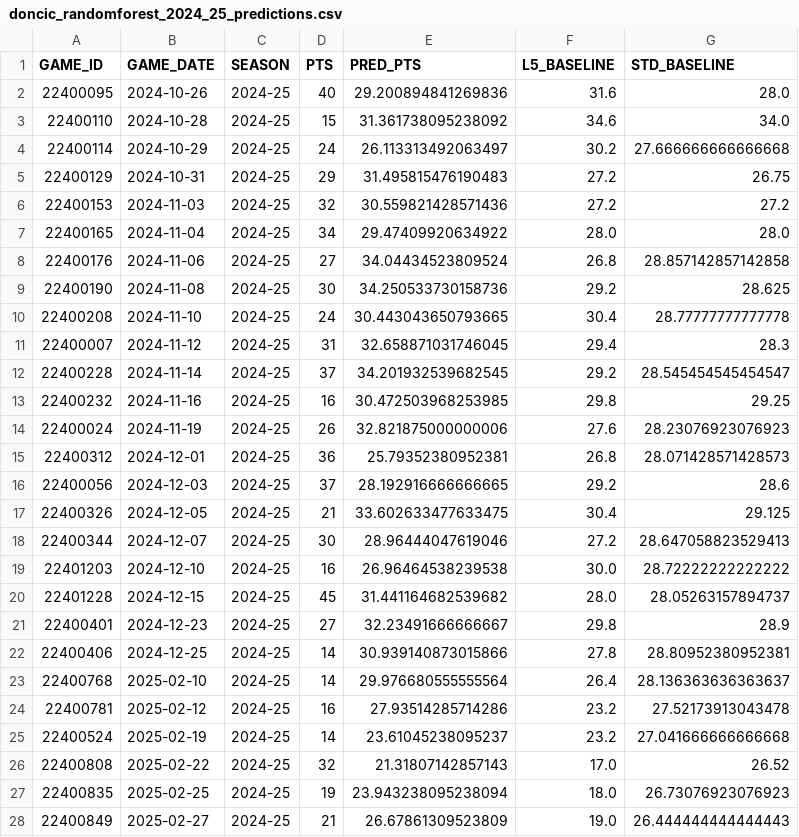
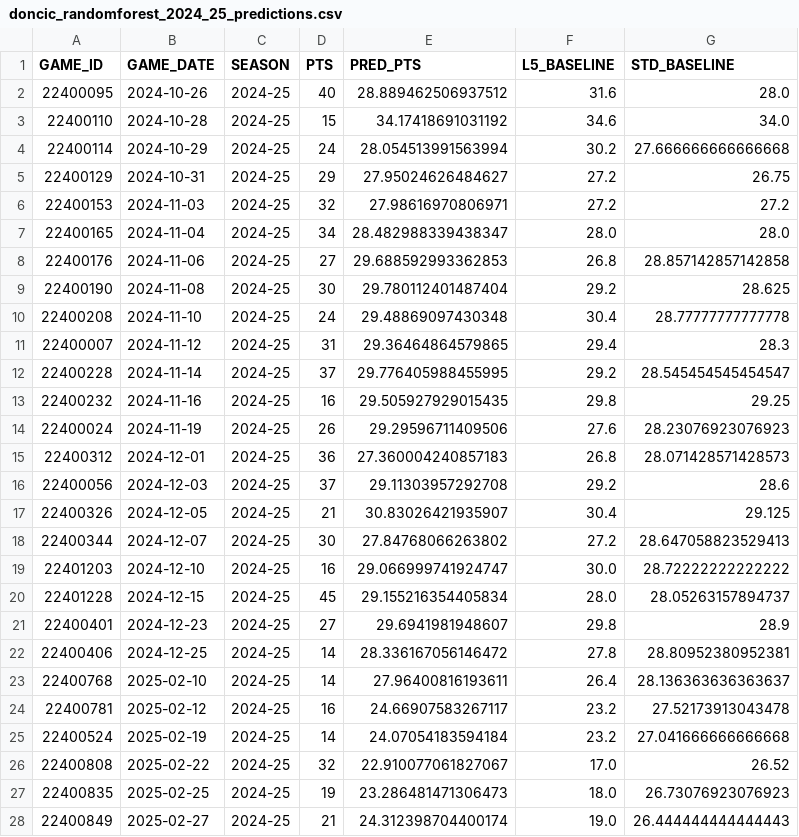
Before and after one commit to madwalker231/sportsinsight, a CSV file: Data/doncic_randomforest_2024_25_predictions.csv, drawn as a sheet; only a part is shown; the diff covers the shown part only.

Commit message:
Ran final RandomForest v1.0 model.

```diff
--- a/Data/doncic_randomforest_2024_25_predictions.csv
+++ b/Data/doncic_randomforest_2024_25_predictions.csv
@@ -1,28 +1,28 @@
 GAME_ID,GAME_DATE,SEASON,PTS,PRED_PTS,L5_BASELINE,STD_BASELINE
-22400095,2024-10-26,2024-25,40,29.200894841269836,31.6,28.0
-22400110,2024-10-28,2024-25,15,31.361738095238092,34.6,34.0
-22400114,2024-10-29,2024-25,24,26.113313492063497,30.2,27.666666666666668
-22400129,2024-10-31,2024-25,29,31.495815476190483,27.2,26.75
-22400153,2024-11-03,2024-25,32,30.559821428571436,27.2,27.2
-22400165,2024-11-04,2024-25,34,29.47409920634922,28.0,28.0
-22400176,2024-11-06,2024-25,27,34.04434523809524,26.8,28.857142857142858
-22400190,2024-11-08,2024-25,30,34.250533730158736,29.2,28.625
-22400208,2024-11-10,2024-25,24,30.443043650793665,30.4,28.77777777777778
-22400007,2024-11-12,2024-25,31,32.658871031746045,29.4,28.3
-22400228,2024-11-14,2024-25,37,34.201932539682545,29.2,28.545454545454547
-22400232,2024-11-16,2024-25,16,30.472503968253985,29.8,29.25
-22400024,2024-11-19,2024-25,26,32.821875000000006,27.6,28.23076923076923
-22400312,2024-12-01,2024-25,36,25.79352380952381,26.8,28.071428571428573
-22400056,2024-12-03,2024-25,37,28.192916666666665,29.2,28.6
-22400326,2024-12-05,2024-25,21,33.602633477633475,30.4,29.125
-22400344,2024-12-07,2024-25,30,28.96444047619046,27.2,28.647058823529413
-22401203,2024-12-10,2024-25,16,26.96464538239538,30.0,28.72222222222222
-22401228,2024-12-15,2024-25,45,31.441164682539682,28.0,28.05263157894737
-22400401,2024-12-23,2024-25,27,32.23491666666667,29.8,28.9
-22400406,2024-12-25,2024-25,14,30.939140873015866,27.8,28.80952380952381
-22400768,2025-02-10,2024-25,14,29.976680555555564,26.4,28.136363636363637
-22400781,2025-02-12,2024-25,16,27.93514285714286,23.2,27.52173913043478
-22400524,2025-02-19,2024-25,14,23.61045238095237,23.2,27.041666666666668
-22400808,2025-02-22,2024-25,32,21.31807142857143,17.0,26.52
-22400835,2025-02-25,2024-25,19,23.943238095238094,18.0,26.73076923076923
-22400849,2025-02-27,2024-25,21,26.67861309523809,19.0,26.444444444444443
+22400095,2024-10-26,2024-25,40,28.889462506937512,31.6,28.0
+22400110,2024-10-28,2024-25,15,34.17418691031192,34.6,34.0
+22400114,2024-10-29,2024-25,24,28.054513991563994,30.2,27.666666666666668
+22400129,2024-10-31,2024-25,29,27.95024626484627,27.2,26.75
+22400153,2024-11-03,2024-25,32,27.98616970806971,27.2,27.2
+22400165,2024-11-04,2024-25,34,28.482988339438347,28.0,28.0
+22400176,2024-11-06,2024-25,27,29.688592993362853,26.8,28.857142857142858
+22400190,2024-11-08,2024-25,30,29.780112401487404,29.2,28.625
+22400208,2024-11-10,2024-25,24,29.48869097430348,30.4,28.77777777777778
+22400007,2024-11-12,2024-25,31,29.36464864579865,29.4,28.3
+22400228,2024-11-14,2024-25,37,29.776405988455995,29.2,28.545454545454547
+22400232,2024-11-16,2024-25,16,29.505927929015435,29.8,29.25
+22400024,2024-11-19,2024-25,26,29.29596711409506,27.6,28.23076923076923
+22400312,2024-12-01,2024-25,36,27.360004240857183,26.8,28.071428571428573
+22400056,2024-12-03,2024-25,37,29.11303957292708,29.2,28.6
+22400326,2024-12-05,2024-25,21,30.83026421935907,30.4,29.125
+22400344,2024-12-07,2024-25,30,27.84768066263802,27.2,28.647058823529413
+22401203,2024-12-10,2024-25,16,29.066999741924747,30.0,28.72222222222222
+22401228,2024-12-15,2024-25,45,29.155216354405834,28.0,28.05263157894737
+22400401,2024-12-23,2024-25,27,29.6941981948607,29.8,28.9
+22400406,2024-12-25,2024-25,14,28.336167056146472,27.8,28.80952380952381
+22400768,2025-02-10,2024-25,14,27.96400816193611,26.4,28.136363636363637
+22400781,2025-02-12,2024-25,16,24.66907583267117,23.2,27.52173913043478
+22400524,2025-02-19,2024-25,14,24.07054183594184,23.2,27.041666666666668
+22400808,2025-02-22,2024-25,32,22.910077061827067,17.0,26.52
+22400835,2025-02-25,2024-25,19,23.286481471306473,18.0,26.73076923076923
+22400849,2025-02-27,2024-25,21,24.312398704400174,19.0,26.444444444444443
```
Also changed, not shown: 22 edited cells elsewhere in this file, 3 other files.
